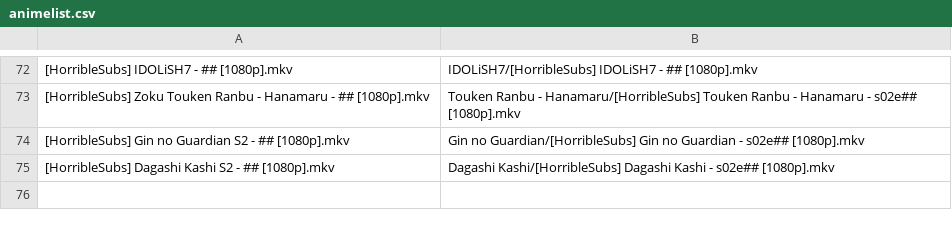
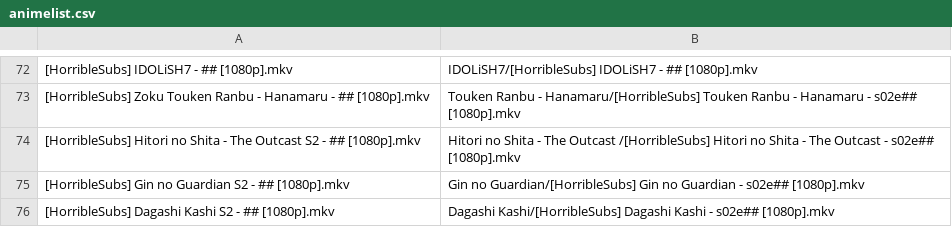
Before and after one commit to SlyBlueFox/tardis, a CSV file: animelist.csv, drawn as a sheet; only a part is shown, gaps mark what is left out; the diff names each change by its address in the sheet, - before the commit and + after, or states it on an @@ line.

Commit message:
Update animelist.csv

```diff
--- a/animelist.csv
+++ b/animelist.csv
+row 74: [HorribleSubs] Hitori no Shita - The Outcast S2 - ## [1080p].mkv | Hitori no Shita - The Outcast /[HorribleSubs] Hitori no Shita - The Outcast - s02e## [1080p].mkv
```
